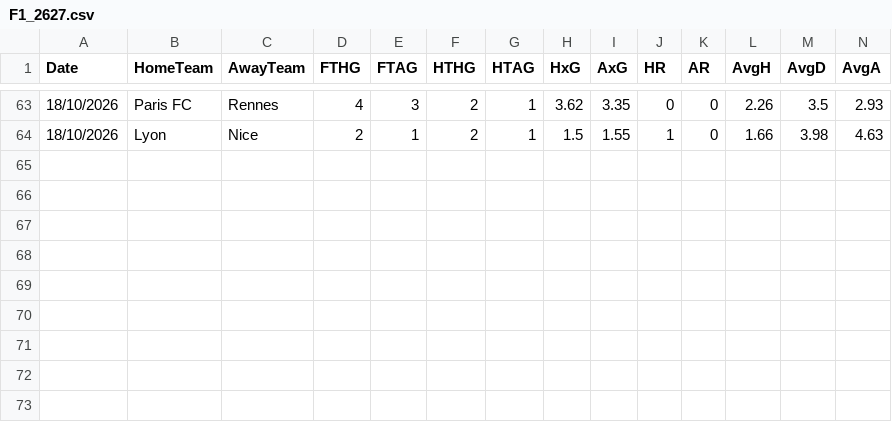
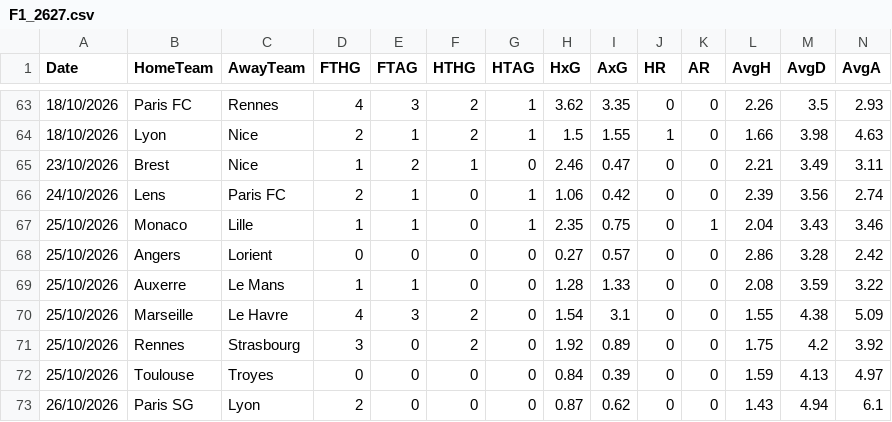
Before and after one commit to dooms750/ligue1-prono-ia, a CSV file: data/raw/F1_2627.csv, drawn as a sheet; only a part is shown, gaps mark what is left out.

```diff
--- a/data/raw/F1_2627.csv
+++ b/data/raw/F1_2627.csv
@@ -64 +64,10 @@ Date,HomeTeam,AwayTeam,FTHG,FTAG,HTHG,HTAG,HxG,AxG,HR,AR,AvgH,AvgD,AvgA
 18/10/2026,Lyon,Nice,2,1,2,1,1.5,1.55,1,0,1.66,3.98,4.63
+23/10/2026,Brest,Nice,1,2,1,0,2.46,0.47,0,0,2.21,3.49,3.11
+24/10/2026,Lens,Paris FC,2,1,0,1,1.06,0.42,0,0,2.39,3.56,2.74
+25/10/2026,Monaco,Lille,1,1,0,1,2.35,0.75,0,1,2.04,3.43,3.46
+25/10/2026,Angers,Lorient,0,0,0,0,0.27,0.57,0,0,2.86,3.28,2.42
+25/10/2026,Auxerre,Le Mans,1,1,0,0,1.28,1.33,0,0,2.08,3.59,3.22
+25/10/2026,Marseille,Le Havre,4,3,2,0,1.54,3.1,0,0,1.55,4.38,5.09
+25/10/2026,Rennes,Strasbourg,3,0,2,0,1.92,0.89,0,0,1.75,4.2,3.92
+25/10/2026,Toulouse,Troyes,0,0,0,0,0.84,0.39,0,0,1.59,4.13,4.97
+26/10/2026,Paris SG,Lyon,2,0,0,0,0.87,0.62,0,0,1.43,4.94,6.1
```
Also changed, not shown: 3 other files.
